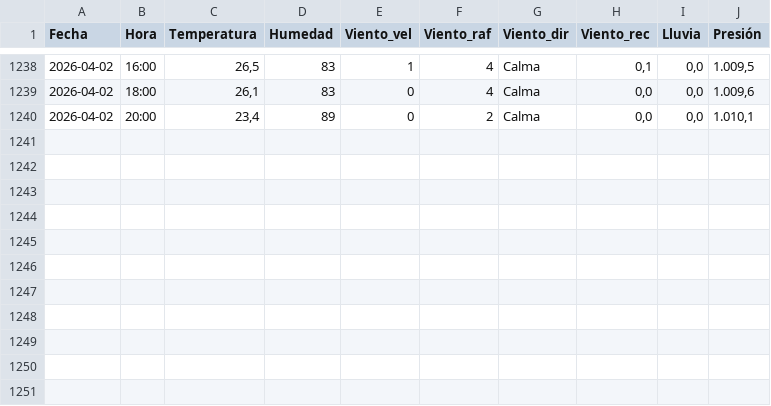
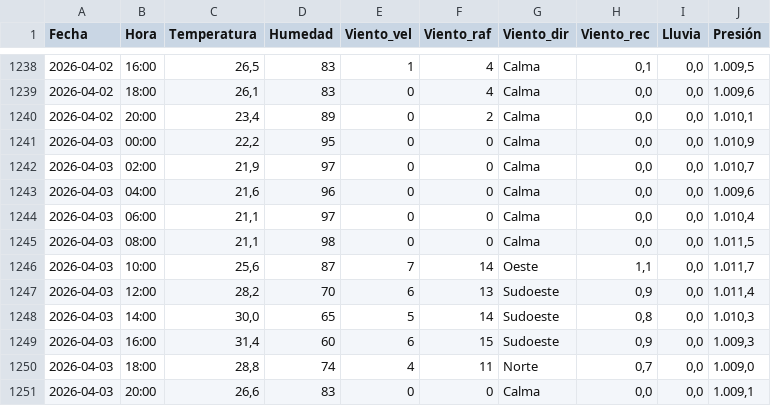
Before and after one commit to val281296-netizen/Clima, a CSV file: climasurgba.csv, drawn as a sheet; only a part is shown, gaps mark what is left out; the diff names each change by its address in the sheet, - before the commit and + after, or states it on an @@ line.

```diff
--- a/climasurgba.csv
+++ b/climasurgba.csv
+row 1241: 2026-04-03 | 00:00 | 22,2 | 95 | 0 | 0 | Calma | 0,0 | 0,0 | 1.010,9
+row 1242: 2026-04-03 | 02:00 | 21,9 | 97 | 0 | 0 | Calma | 0,0 | 0,0 | 1.010,7
+row 1243: 2026-04-03 | 04:00 | 21,6 | 96 | 0 | 0 | Calma | 0,0 | 0,0 | 1.009,6
+row 1244: 2026-04-03 | 06:00 | 21,1 | 97 | 0 | 0 | Calma | 0,0 | 0,0 | 1.010,4
+row 1245: 2026-04-03 | 08:00 | 21,1 | 98 | 0 | 0 | Calma | 0,0 | 0,0 | 1.011,5
+row 1246: 2026-04-03 | 10:00 | 25,6 | 87 | 7 | 14 | Oeste | 1,1 | 0,0 | 1.011,7
+row 1247: 2026-04-03 | 12:00 | 28,2 | 70 | 6 | 13 | Sudoeste | 0,9 | 0,0 | 1.011,4
+row 1248: 2026-04-03 | 14:00 | 30,0 | 65 | 5 | 14 | Sudoeste | 0,8 | 0,0 | 1.010,3
+row 1249: 2026-04-03 | 16:00 | 31,4 | 60 | 6 | 15 | Sudoeste | 0,9 | 0,0 | 1.009,3
+row 1250: 2026-04-03 | 18:00 | 28,8 | 74 | 4 | 11 | Norte | 0,7 | 0,0 | 1.009,0
+row 1251: 2026-04-03 | 20:00 | 26,6 | 83 | 0 | 0 | Calma | 0,0 | 0,0 | 1.009,1
```
